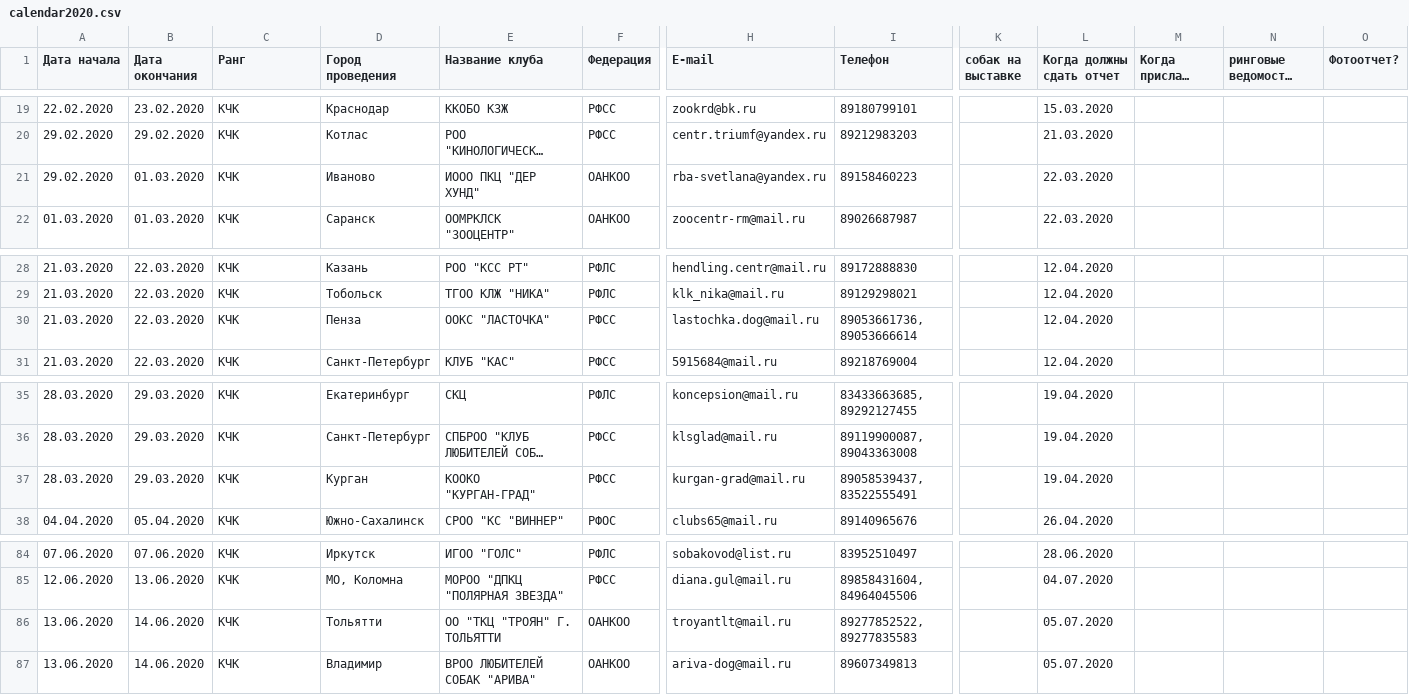
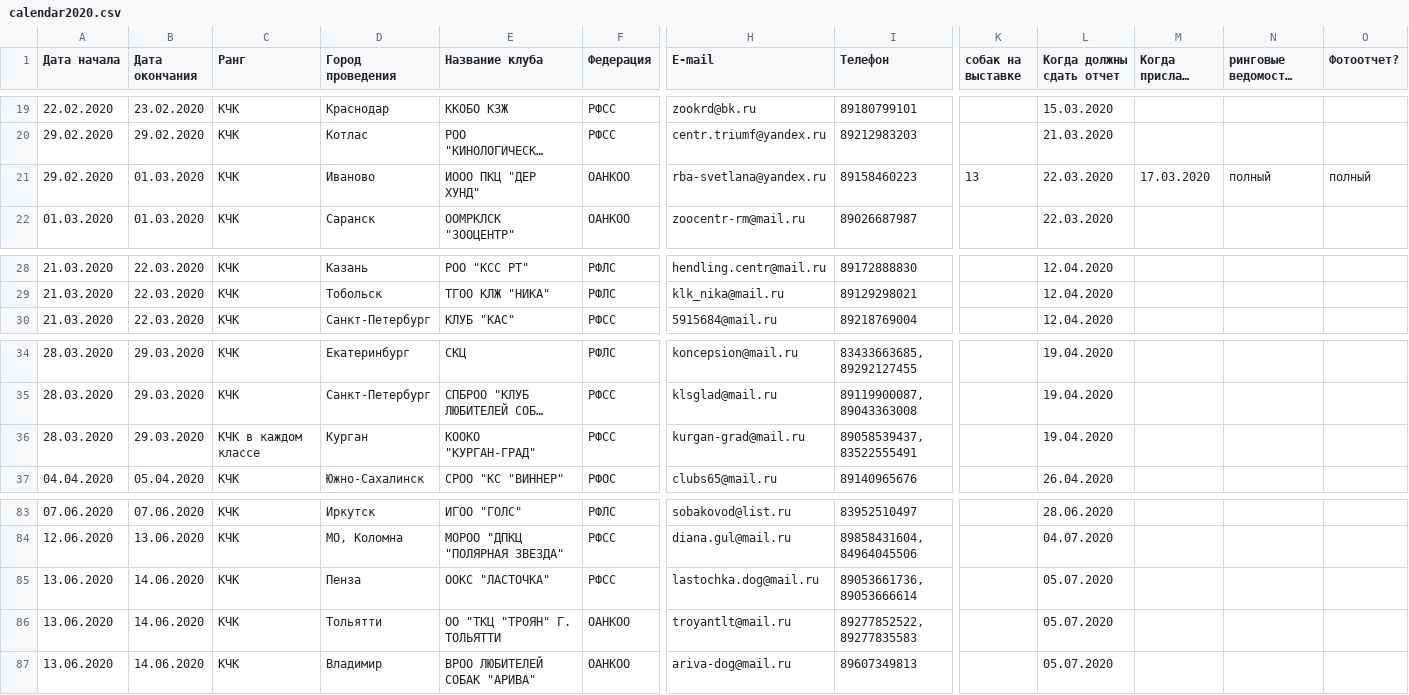
Before and after one commit to Itzamna/nkp-spitz, a CSV file: _data/calendar2020.csv, drawn as a sheet; only a part is shown, gaps mark what is left out; long unchanged cells end in …; removed rows and columns are numbered as before the commit, all else as after; rows hold the shown columns only; the diff names each change by its address in the sheet, - before the commit and + after, or states it on an @@ line.

```diff
--- a/_data/calendar2020.csv
+++ b/_data/calendar2020.csv
-K21 (собак на выставке): (empty)
+K21 (собак на выставке): 13
-M21 (Когда прислали отчет): (empty)
+M21 (Когда прислали отчет): 17.03.2020
-N21 (ринговые ведомости, каталог): (empty)
+N21 (ринговые ведомости, каталог): полный
-O21 (Фотоотчет?): (empty)
+O21 (Фотоотчет?): полный
-row 30: 21.03.2020 | 22.03.2020 | КЧК | Пенза | ООКС "ЛАСТОЧКА" | РФСС | lastochka.dog@mail.ru | 89053661736, 89053666614 |  | 12.04.2020
-C36 (Ранг): КЧК
+C36 (Ранг): КЧК в каждом классе
+row 85: 13.06.2020 | 14.06.2020 | КЧК | Пенза | ООКС "ЛАСТОЧКА" | РФСС | lastochka.dog@mail.ru | 89053661736, 89053666614 |  | 05.07.2020
```
Also changed, not shown: _data/clubs.csv, _data/showresult.csv, 1 other file.
